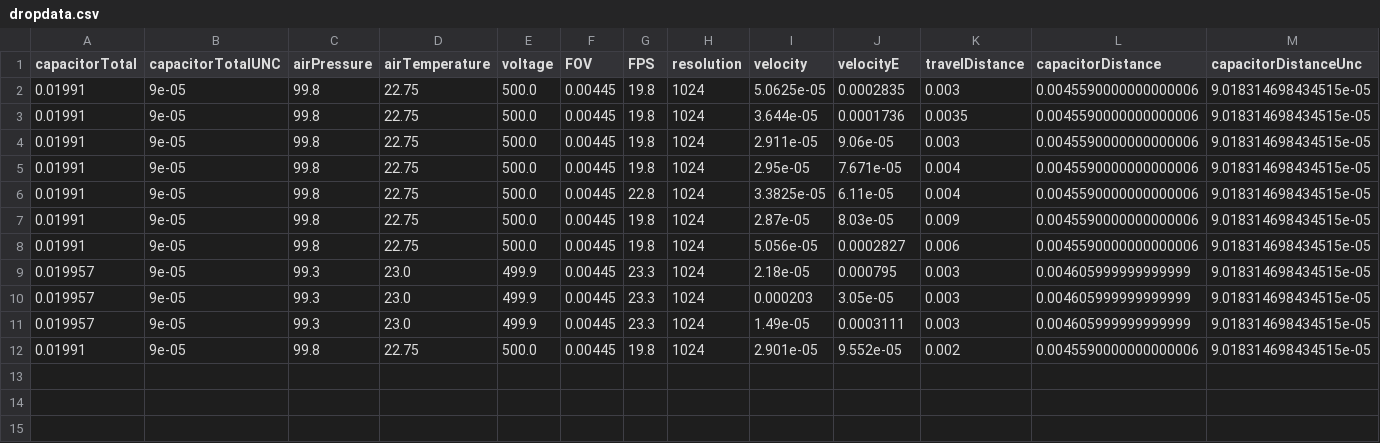
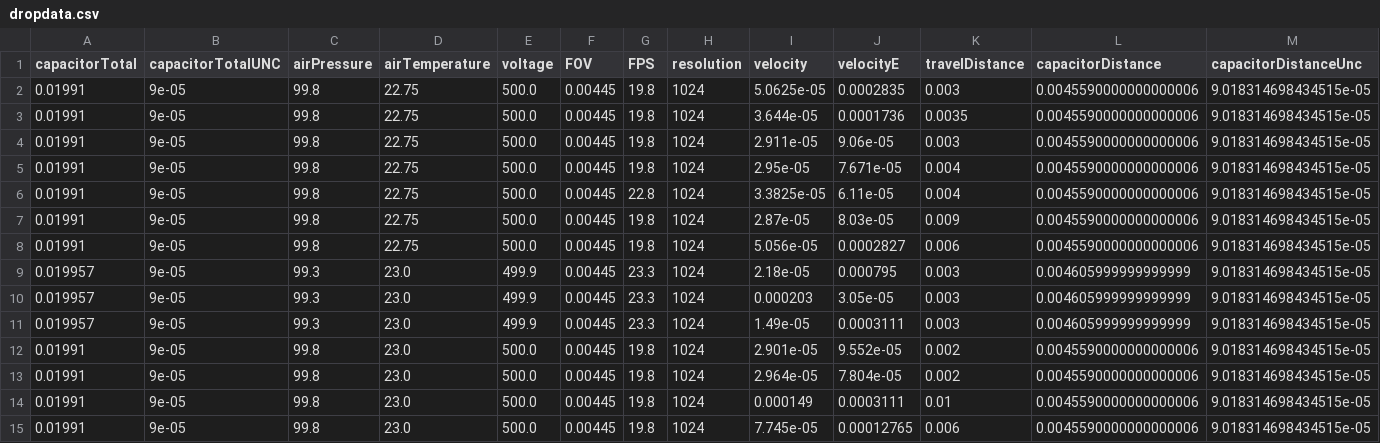
Before and after one commit to a2ronmeade/MillikanOilDrop, a CSV file: data/dropdata.csv, drawn as a sheet; only a part is shown; rows hold the shown columns only; the diff names each change by its address in the sheet, - before the commit and + after, or states it on an @@ line.

```diff
--- a/data/dropdata.csv
+++ b/data/dropdata.csv
-D12 (airTemperature): 22.75
+D12 (airTemperature): 23.0
+row 13: 0.01991 | 9e-05 | 99.8 | 23.0 | 500.0 | 0.00445 | 19.8 | 1024 | 2.964e-05 | 7.804e-05 | 0.002 | 0.0045590000000000006 | 9.018314698434515e-05
+row 14: 0.01991 | 9e-05 | 99.8 | 23.0 | 500.0 | 0.00445 | 19.8 | 1024 | 0.000149 | 0.0003111 | 0.01 | 0.0045590000000000006 | 9.018314698434515e-05
+row 15: 0.01991 | 9e-05 | 99.8 | 23.0 | 500.0 | 0.00445 | 19.8 | 1024 | 7.745e-05 | 0.00012765 | 0.006 | 0.0045590000000000006 | 9.018314698434515e-05
```
Also changed, not shown: data/charges.csv, 6 other files.
